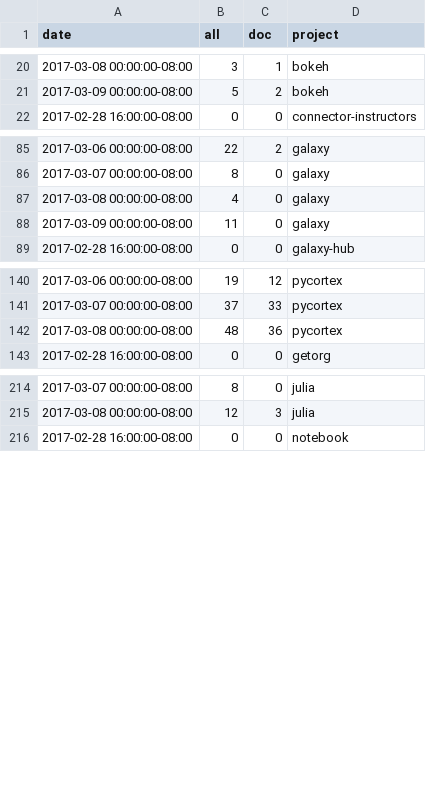
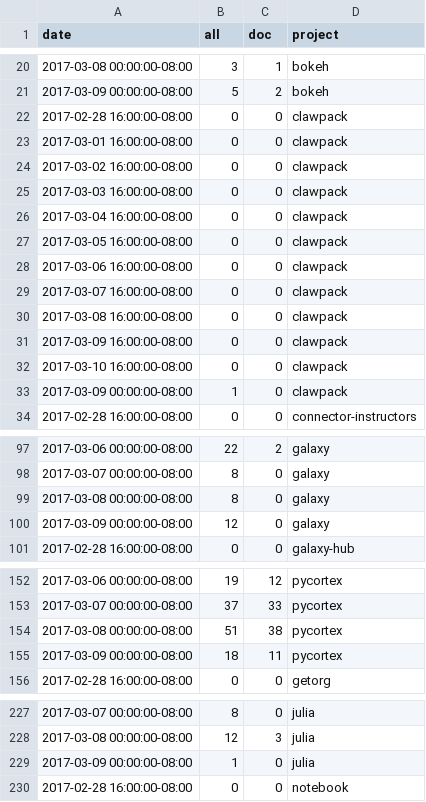
Before and after one commit to docathon/docathon, a CSV file: src/watchtower/.project_totals.csv, drawn as a sheet; only a part is shown, gaps mark what is left out; the diff covers the shown part only.

```diff
--- a/src/watchtower/.project_totals.csv
+++ b/src/watchtower/.project_totals.csv
@@ -21,2 +21,14 @@ date,all,doc,project
 2017-03-09 00:00:00-08:00,5,2,bokeh
+2017-02-28 16:00:00-08:00,0,0,clawpack
+2017-03-01 16:00:00-08:00,0,0,clawpack
+2017-03-02 16:00:00-08:00,0,0,clawpack
+2017-03-03 16:00:00-08:00,0,0,clawpack
+2017-03-04 16:00:00-08:00,0,0,clawpack
+2017-03-05 16:00:00-08:00,0,0,clawpack
+2017-03-06 16:00:00-08:00,0,0,clawpack
+2017-03-07 16:00:00-08:00,0,0,clawpack
+2017-03-08 16:00:00-08:00,0,0,clawpack
+2017-03-09 16:00:00-08:00,0,0,clawpack
+2017-03-10 16:00:00-08:00,0,0,clawpack
+2017-03-09 00:00:00-08:00,1,0,clawpack
 2017-02-28 16:00:00-08:00,0,0,connector-instructors
@@ -86,4 +98,4 @@ date,all,doc,project
 2017-03-07 00:00:00-08:00,8,0,galaxy
-2017-03-08 00:00:00-08:00,4,0,galaxy
-2017-03-09 00:00:00-08:00,11,0,galaxy
+2017-03-08 00:00:00-08:00,8,0,galaxy
+2017-03-09 00:00:00-08:00,12,0,galaxy
 2017-02-28 16:00:00-08:00,0,0,galaxy-hub
@@ -141,3 +153,4 @@ date,all,doc,project
 2017-03-07 00:00:00-08:00,37,33,pycortex
-2017-03-08 00:00:00-08:00,48,36,pycortex
+2017-03-08 00:00:00-08:00,51,38,pycortex
+2017-03-09 00:00:00-08:00,18,11,pycortex
 2017-02-28 16:00:00-08:00,0,0,getorg
@@ -215,2 +228,3 @@ date,all,doc,project
 2017-03-08 00:00:00-08:00,12,3,julia
+2017-03-09 00:00:00-08:00,1,0,julia
 2017-02-28 16:00:00-08:00,0,0,notebook
```
Also changed, not shown: 9 edited cells elsewhere in this file, src/watchtower/.project_info.csv, src/watchtower/.user_totals.csv, 4 other files.
